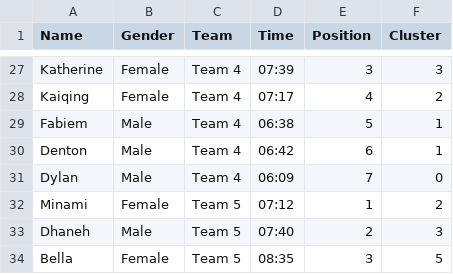
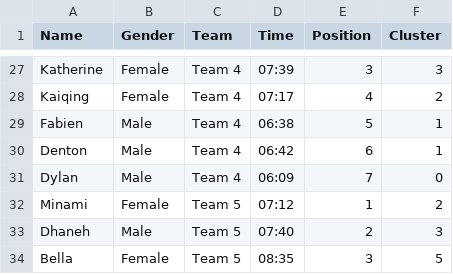
Before and after one commit to Pikastunner/stridestats, a CSV file: data/relay_results_25t3.csv, drawn as a sheet; only a part is shown, gaps mark what is left out.

```diff
--- a/data/relay_results_25t3.csv
+++ b/data/relay_results_25t3.csv
@@ -28,3 +28,3 @@ Katherine,Female,Team 4,07:39,3,3
 Kaiqing,Female,Team 4,07:17,4,2
-Fabiem,Male,Team 4,06:38,5,1
+Fabien,Male,Team 4,06:38,5,1
 Denton,Male,Team 4,06:42,6,1
```
Also changed, not shown: data/relay_results_25t2.csv, data/relay_results_26t1.csv.
